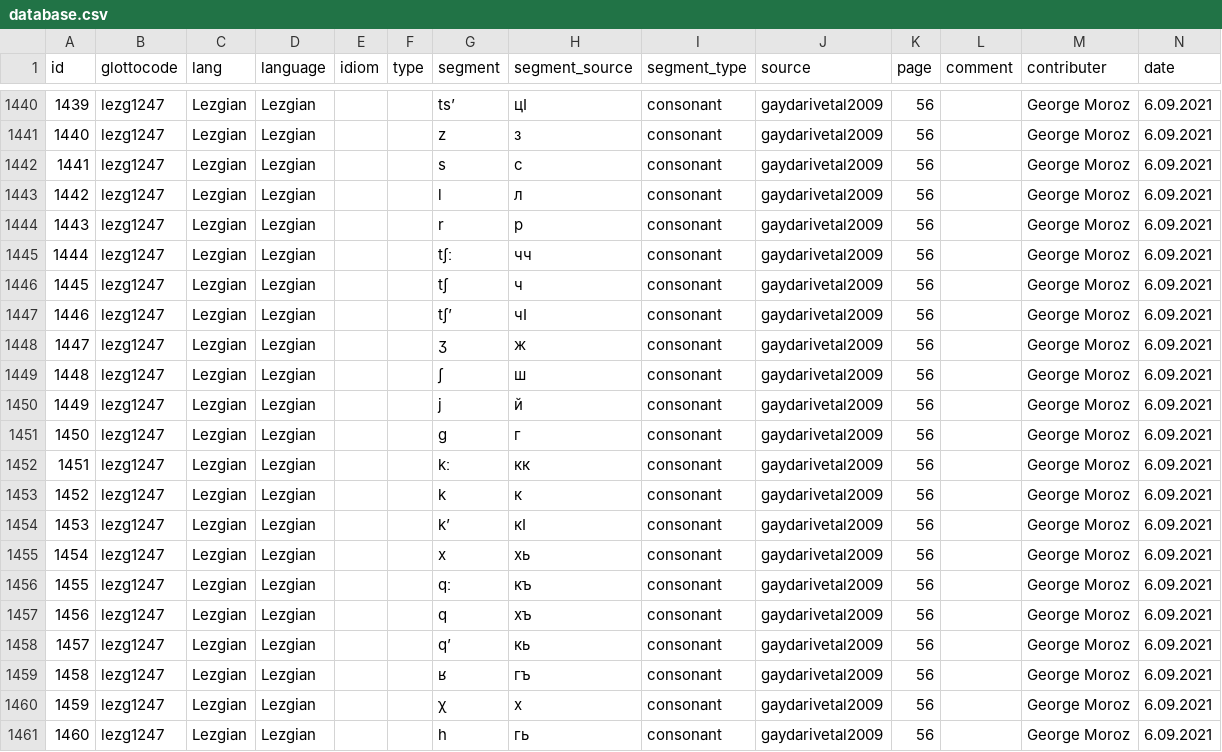
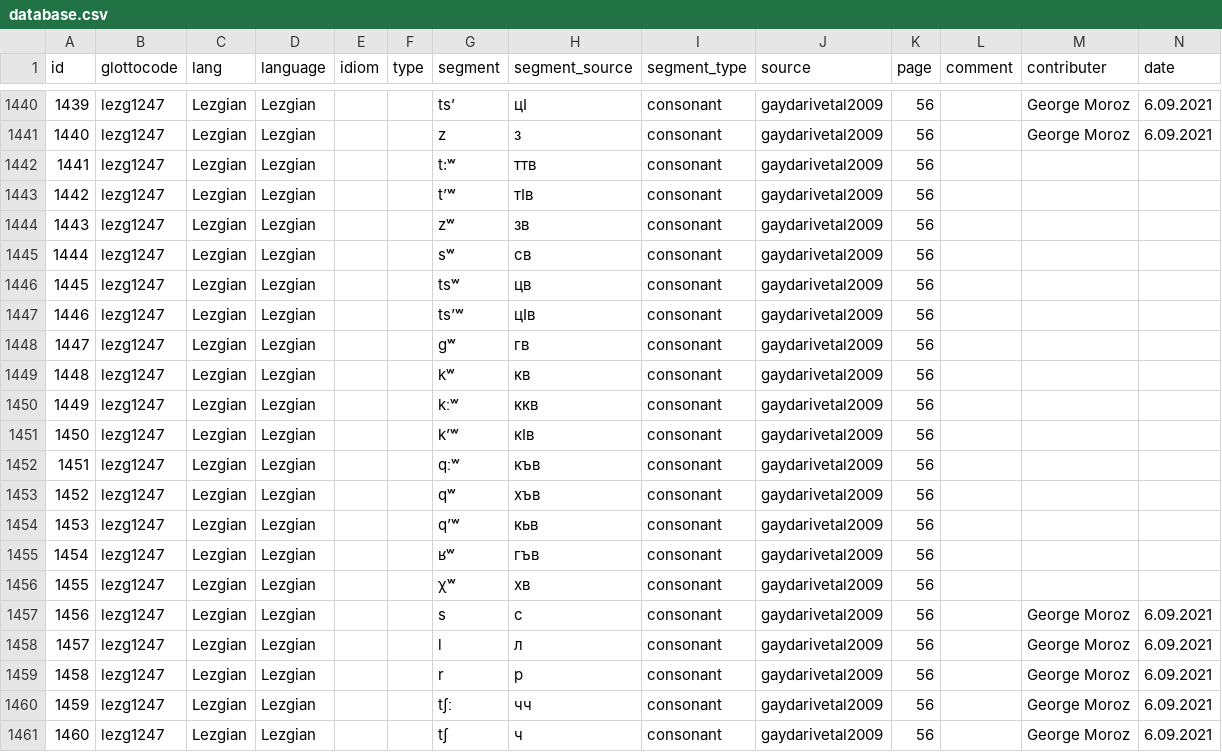
Before and after one commit to agricolamz/new_caucasian_phonology_dataset, a CSV file: database.csv, drawn as a sheet; only a part is shown, gaps mark what is left out; the shorter side is filled out with more unchanged rows; addresses are those after the commit; the diff names each change by its address in the sheet, - before the commit and + after, or states it on an @@ line.

```diff
--- a/database.csv
+++ b/database.csv
+row 1442: 1441 | lezg1247 | Lezgian | Lezgian |  |  | t:ʷ | ттв | consonant | gaydarivetal2009 | 56
+row 1443: 1442 | lezg1247 | Lezgian | Lezgian |  |  | t’ʷ | тIв | consonant | gaydarivetal2009 | 56
+row 1444: 1443 | lezg1247 | Lezgian | Lezgian |  |  | zʷ | зв | consonant | gaydarivetal2009 | 56
+row 1445: 1444 | lezg1247 | Lezgian | Lezgian |  |  | sʷ | св | consonant | gaydarivetal2009 | 56
+row 1446: 1445 | lezg1247 | Lezgian | Lezgian |  |  | tsʷ | цв | consonant | gaydarivetal2009 | 56
+row 1447: 1446 | lezg1247 | Lezgian | Lezgian |  |  | ts’ʷ | цIв | consonant | gaydarivetal2009 | 56
+row 1448: 1447 | lezg1247 | Lezgian | Lezgian |  |  | ɡʷ | гв | consonant | gaydarivetal2009 | 56
+row 1449: 1448 | lezg1247 | Lezgian | Lezgian |  |  | kʷ | кв | consonant | gaydarivetal2009 | 56
+row 1450: 1449 | lezg1247 | Lezgian | Lezgian |  |  | kːʷ | ккв | consonant | gaydarivetal2009 | 56
+row 1451: 1450 | lezg1247 | Lezgian | Lezgian |  |  | k’ʷ | кIв | consonant | gaydarivetal2009 | 56
+row 1452: 1451 | lezg1247 | Lezgian | Lezgian |  |  | qːʷ | къв | consonant | gaydarivetal2009 | 56
+row 1453: 1452 | lezg1247 | Lezgian | Lezgian |  |  | qʷ | хъв | consonant | gaydarivetal2009 | 56
+row 1454: 1453 | lezg1247 | Lezgian | Lezgian |  |  | q’ʷ | кьв | consonant | gaydarivetal2009 | 56
+row 1455: 1454 | lezg1247 | Lezgian | Lezgian |  |  | ʁʷ | гъв | consonant | gaydarivetal2009 | 56
+row 1456: 1455 | lezg1247 | Lezgian | Lezgian |  |  | χʷ | хв | consonant | gaydarivetal2009 | 56
@@ column A (id) renumbered from row 1457 down @@
```
Also changed, not shown: for_dagatlas/geminates.csv, for_dagatlas/labialization.csv, 6 other files.
